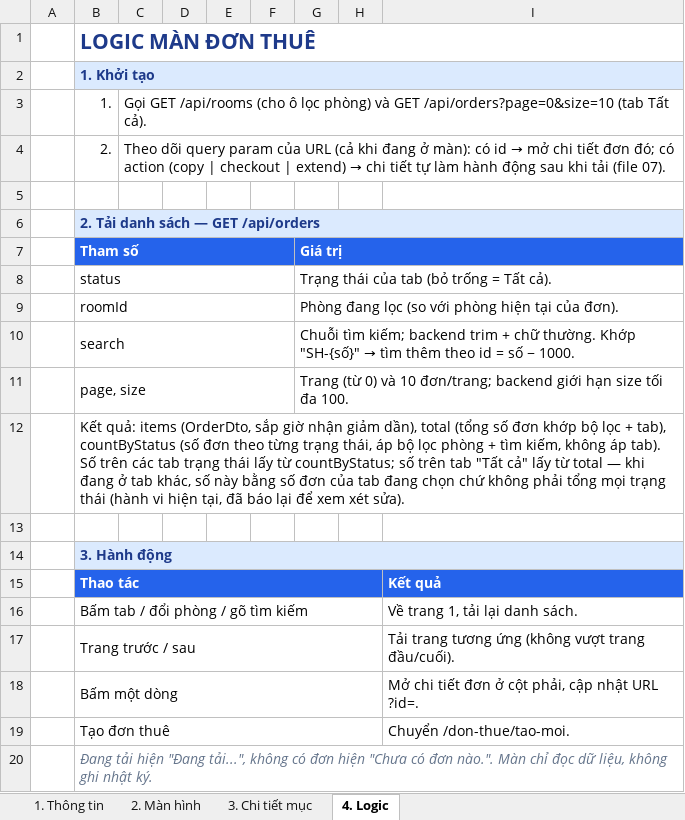
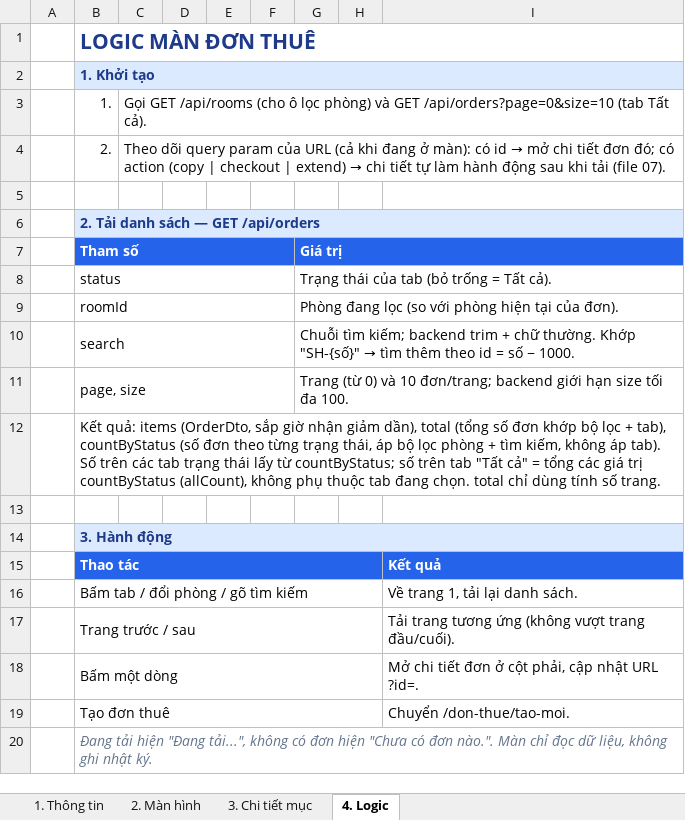
Before and after one commit to hai-quan-tran/sweet-home, an Excel workbook: docs/detail-design/06_DonThue.xlsx, sheet 4. Logic, drawn as a sheet; values as stored, in another font and other column widths than the file's, no borders; the diff names each change by its address in the sheet, - before the commit and + after, or states it on an @@ line.

```diff
--- a/docs/detail-design/06_DonThue.xlsx (sheet 4. Logic)
+++ b/docs/detail-design/06_DonThue.xlsx (sheet 4. Logic)
-B12: …"Tất cả" lấy từ total — khi đang ở tab khác, số này bằng số đơn của tab đang chọn chứ không phải tổng mọi trạng thái (hành vi hiện tại, đã báo lại để xem xét sửa).
+B12: …"Tất cả" = tổng các giá trị countByStatus (allCount), không phụ thuộc tab đang chọn. total chỉ dùng tính số trang.
```
Also changed, not shown: sheet 1. Thông tin, sheet 3. Chi tiết mục, sheet 2. Màn hình, charts or pictures, docs/detail-design/07_ChiTietDon.xlsx, docs/detail-design/08_TaoSuaDon.xlsx, 26 other files.
